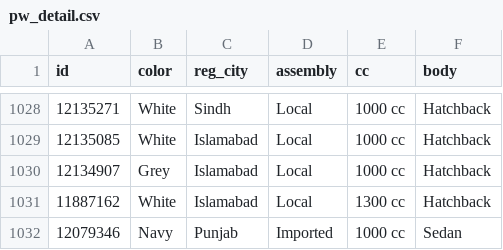
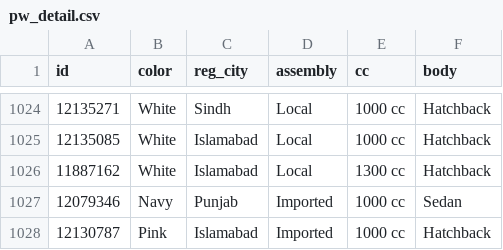
Before and after one commit to KodwareDotNet/UsedItemsScrapper, a CSV file: kei-tracker/raw/pw_detail.csv, drawn as a sheet; only a part is shown, gaps mark what is left out; the shorter side is filled out with more unchanged rows; the diff covers the shown part only.

```diff
--- a/kei-tracker/raw/pw_detail.csv
+++ b/kei-tracker/raw/pw_detail.csv
@@ -1029,3 +1025,2 @@ id,color,reg_city,assembly,cc,body
 12135085,White,Islamabad,Local,1000 cc,Hatchback
-12134907,Grey,Islamabad,Local,1000 cc,Hatchback
 11887162,White,Islamabad,Local,1300 cc,Hatchback
```
Also changed, not shown: 7 added rows and 4 removed rows elsewhere in this file, 2 other files.
